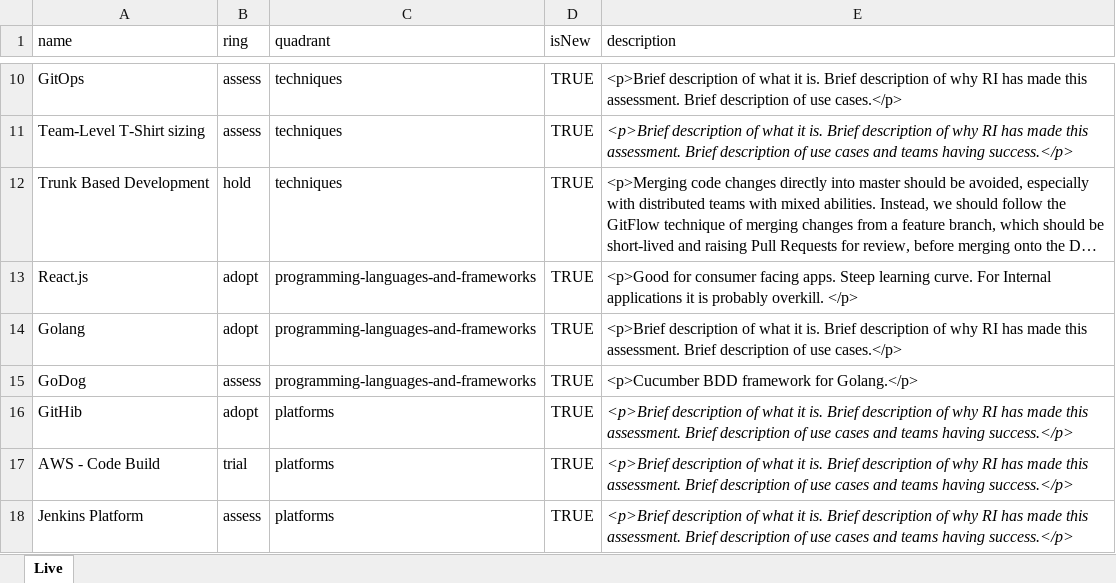
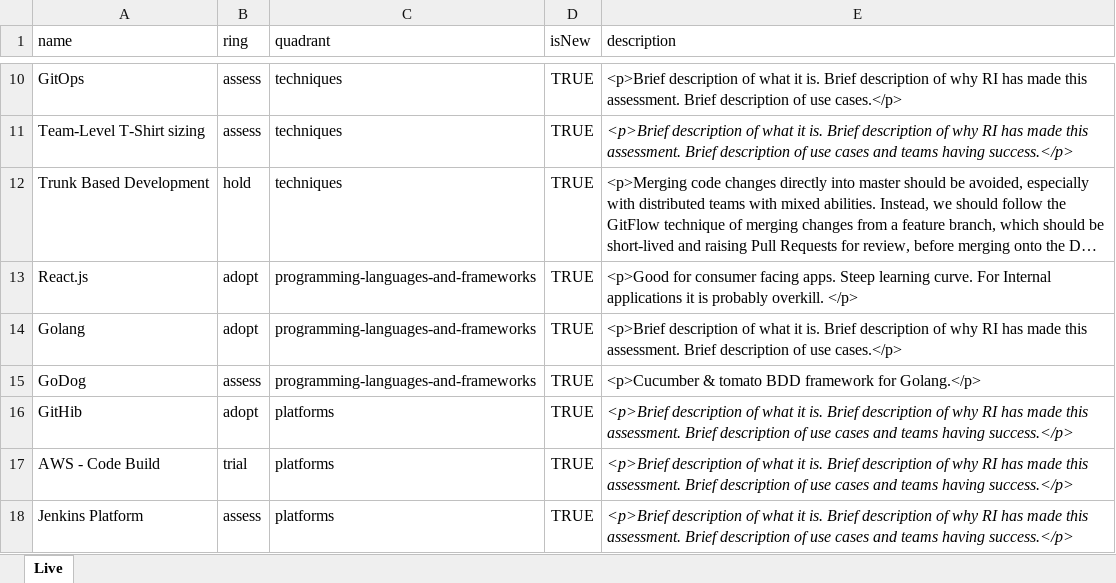
Before and after one commit to didiman67/scratch-area-1, an Excel workbook: Tech Radar working copy.xlsx, sheet Live, drawn as a sheet; only a part is shown, gaps mark what is left out; long unchanged cells end in …; values as stored, in another font and other column widths than the file's, no borders; the diff names each change by its address in the sheet, - before the commit and + after, or states it on an @@ line.

Commit message:
changed GoDog narrative

```diff
--- a/Tech Radar working copy.xlsx (sheet Live)
+++ b/Tech Radar working copy.xlsx (sheet Live)
-E15 (description): <p>Cucumber BDD framework…
+E15 (description): <p>Cucumber & tomato BDD framework…
```
